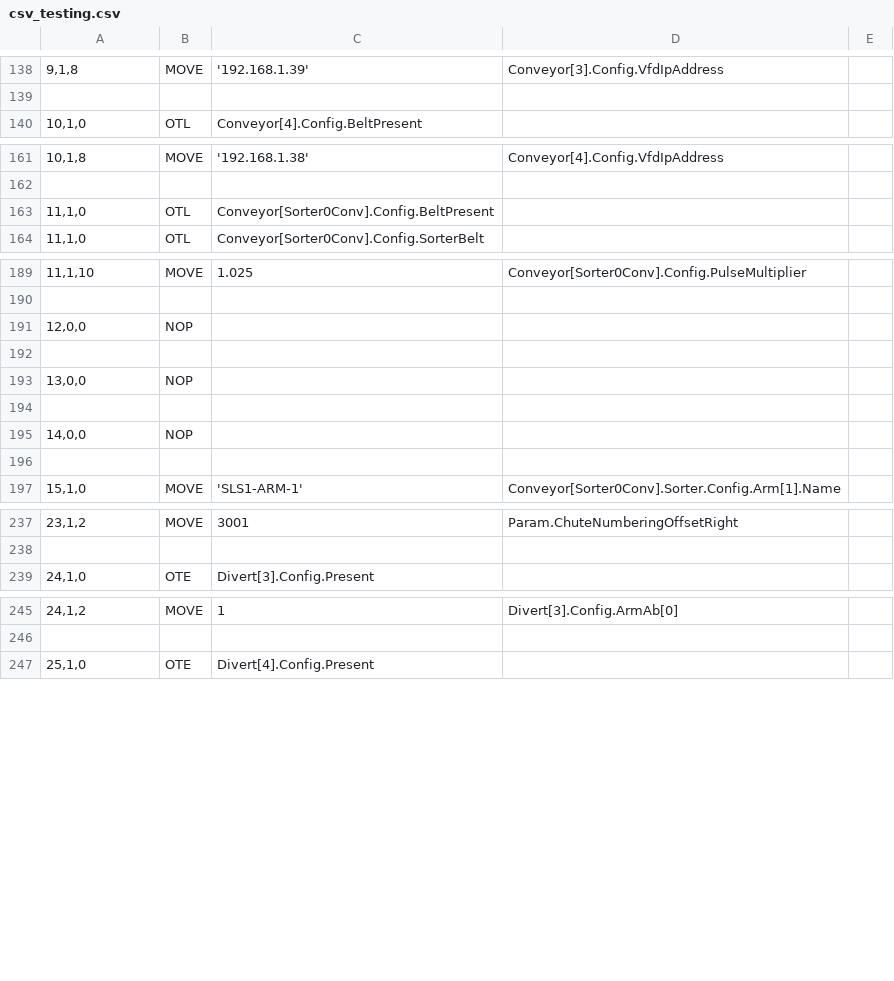
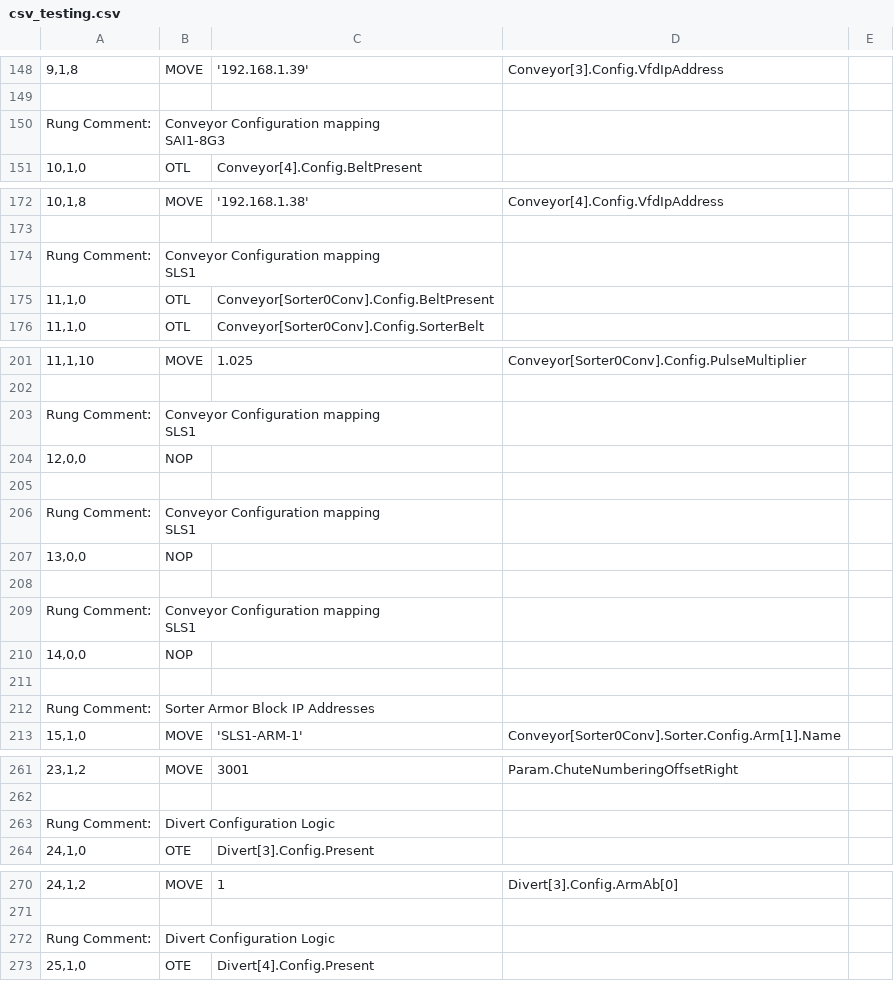
Before and after one commit to brantjolly9/Routine_Writer, a CSV file: csv_testing.csv, drawn as a sheet; only a part is shown, gaps mark what is left out; ↵ is a line break in a cell; the diff covers the shown part only; the diff names each change by its address in the sheet, - before the commit and + after, or states it on an @@ line.

Commit message:
fixed rung deconstruction for rug comments

```diff
--- a/csv_testing.csv
+++ b/csv_testing.csv
+row 150: Rung Comment: | Conveyor Configuration mapping ↵ SAI1-8G3
+row 174: Rung Comment: | Conveyor Configuration mapping ↵ SLS1
+row 203: Rung Comment: | Conveyor Configuration mapping ↵ SLS1
+row 206: Rung Comment: | Conveyor Configuration mapping ↵ SLS1
+row 209: Rung Comment: | Conveyor Configuration mapping ↵ SLS1
+row 212: Rung Comment: | Sorter Armor Block IP Addresses
+row 263: Rung Comment: | Divert Configuration Logic
+row 272: Rung Comment: | Divert Configuration Logic
```
Also changed, not shown: 90 added rows elsewhere in this file, 3 other files.
